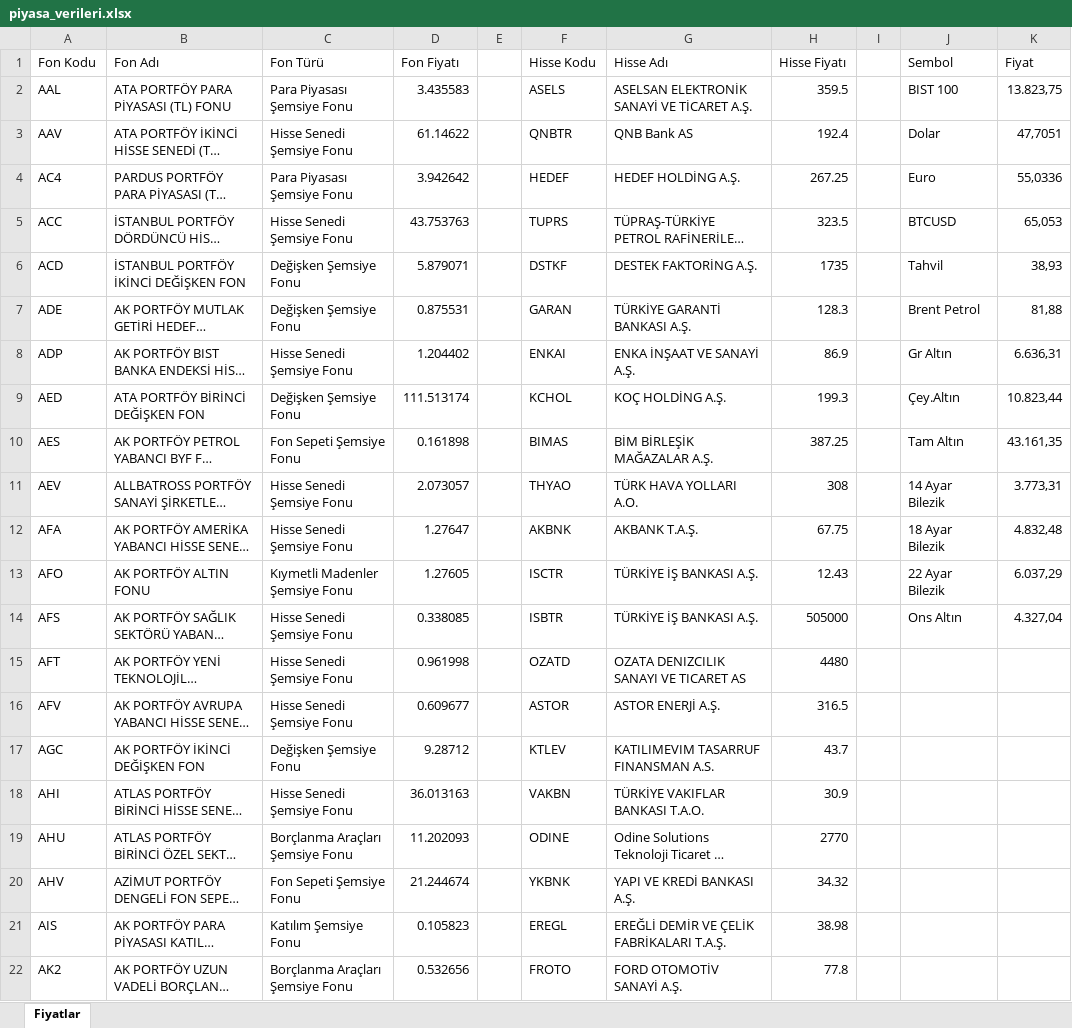
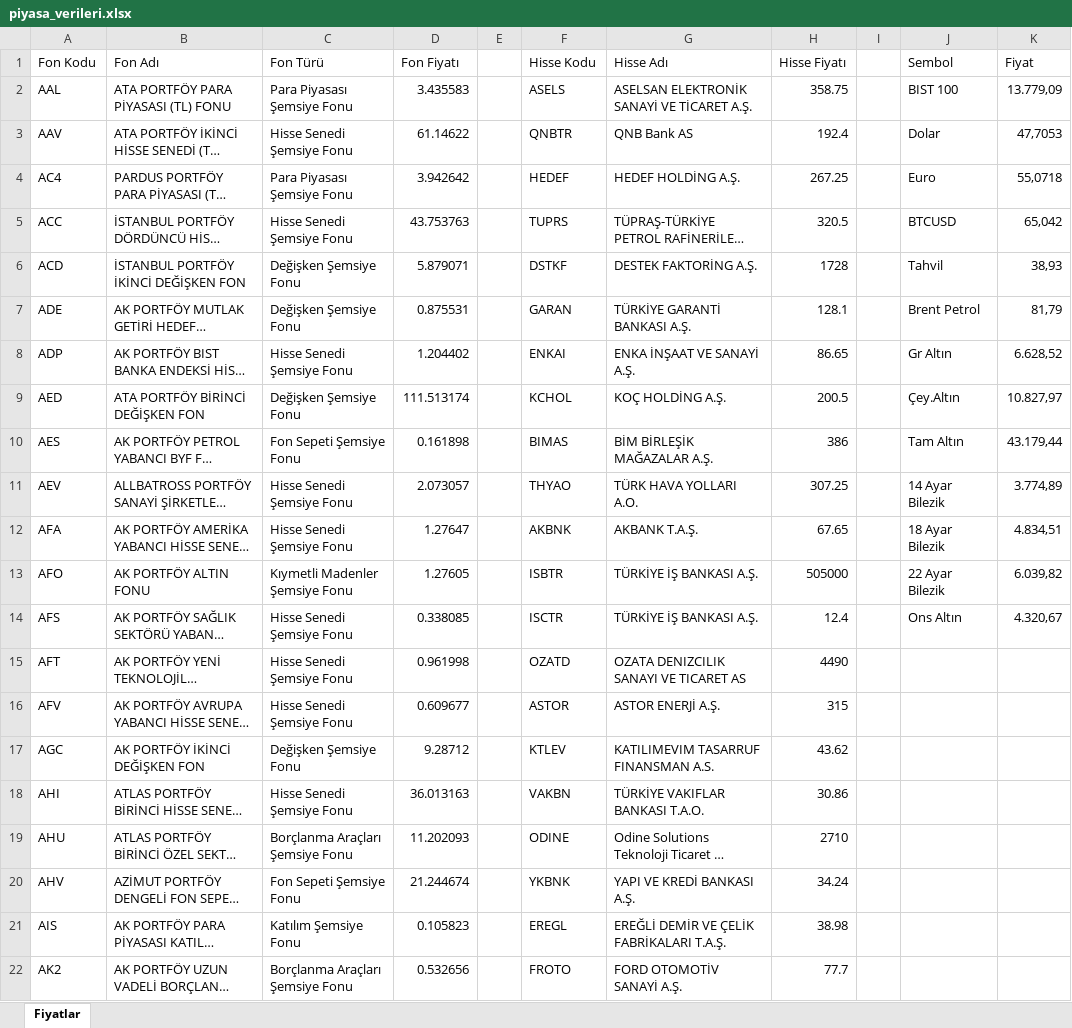
Before and after one commit to fkcengizhan-crypto/fhfiyat, an Excel workbook: piyasa_verileri.xlsx, sheet Fiyatlar, drawn as a sheet; only a part is shown; long unchanged cells end in …; values as stored, in another font and other column widths than the file's, no borders; table styles not drawn; the diff covers the shown part only; the diff names each change by its address in the sheet, - before the commit and + after, or states it on an @@ line.

```diff
--- a/piyasa_verileri.xlsx (sheet Fiyatlar)
+++ b/piyasa_verileri.xlsx (sheet Fiyatlar)
-H2 (Hisse Fiyatı): 359.5
+H2 (Hisse Fiyatı): 358.75
-K2 (Fiyat): 13.823,75
+K2 (Fiyat): 13.779,09
-K3 (Fiyat): 47,7051
+K3 (Fiyat): 47,7053
-K4 (Fiyat): 55,0336
+K4 (Fiyat): 55,0718
-H5 (Hisse Fiyatı): 323.5
+H5 (Hisse Fiyatı): 320.5
-K5 (Fiyat): 65,053
+K5 (Fiyat): 65,042
-H6 (Hisse Fiyatı): 1735
+H6 (Hisse Fiyatı): 1728
-H7 (Hisse Fiyatı): 128.3
+H7 (Hisse Fiyatı): 128.1
-K7 (Fiyat): 81,88
+K7 (Fiyat): 81,79
-H8 (Hisse Fiyatı): 86.9
+H8 (Hisse Fiyatı): 86.65
-K8 (Fiyat): 6.636,31
+K8 (Fiyat): 6.628,52
-H9 (Hisse Fiyatı): 199.3
+H9 (Hisse Fiyatı): 200.5
-K9 (Fiyat): 10.823,44
+K9 (Fiyat): 10.827,97
-H10 (Hisse Fiyatı): 387.25
+H10 (Hisse Fiyatı): 386
-K10 (Fiyat): 43.161,35
+K10 (Fiyat): 43.179,44
-H11 (Hisse Fiyatı): 308
+H11 (Hisse Fiyatı): 307.25
-K11 (Fiyat): 3.773,31
+K11 (Fiyat): 3.774,89
-H12 (Hisse Fiyatı): 67.75
+H12 (Hisse Fiyatı): 67.65
-K12 (Fiyat): 4.832,48
+K12 (Fiyat): 4.834,51
-F13 (Hisse Kodu): ISCTR
+F13 (Hisse Kodu): ISBTR
-H13 (Hisse Fiyatı): 12.43
+H13 (Hisse Fiyatı): 505000
-K13 (Fiyat): 6.037,29
+K13 (Fiyat): 6.039,82
-F14 (Hisse Kodu): ISBTR
+F14 (Hisse Kodu): ISCTR
-H14 (Hisse Fiyatı): 505000
+H14 (Hisse Fiyatı): 12.4
-K14 (Fiyat): 4.327,04
+K14 (Fiyat): 4.320,67
-H15 (Hisse Fiyatı): 4480
+H15 (Hisse Fiyatı): 4490
-H16 (Hisse Fiyatı): 316.5
+H16 (Hisse Fiyatı): 315
-H17 (Hisse Fiyatı): 43.7
+H17 (Hisse Fiyatı): 43.62
-H18 (Hisse Fiyatı): 30.9
+H18 (Hisse Fiyatı): 30.86
-H19 (Hisse Fiyatı): 2770
+H19 (Hisse Fiyatı): 2710
-H20 (Hisse Fiyatı): 34.32
+H20 (Hisse Fiyatı): 34.24
-H22 (Hisse Fiyatı): 77.8
+H22 (Hisse Fiyatı): 77.7
```
Also changed, not shown: 501 edited cells elsewhere in this sheet, 1 other file.
